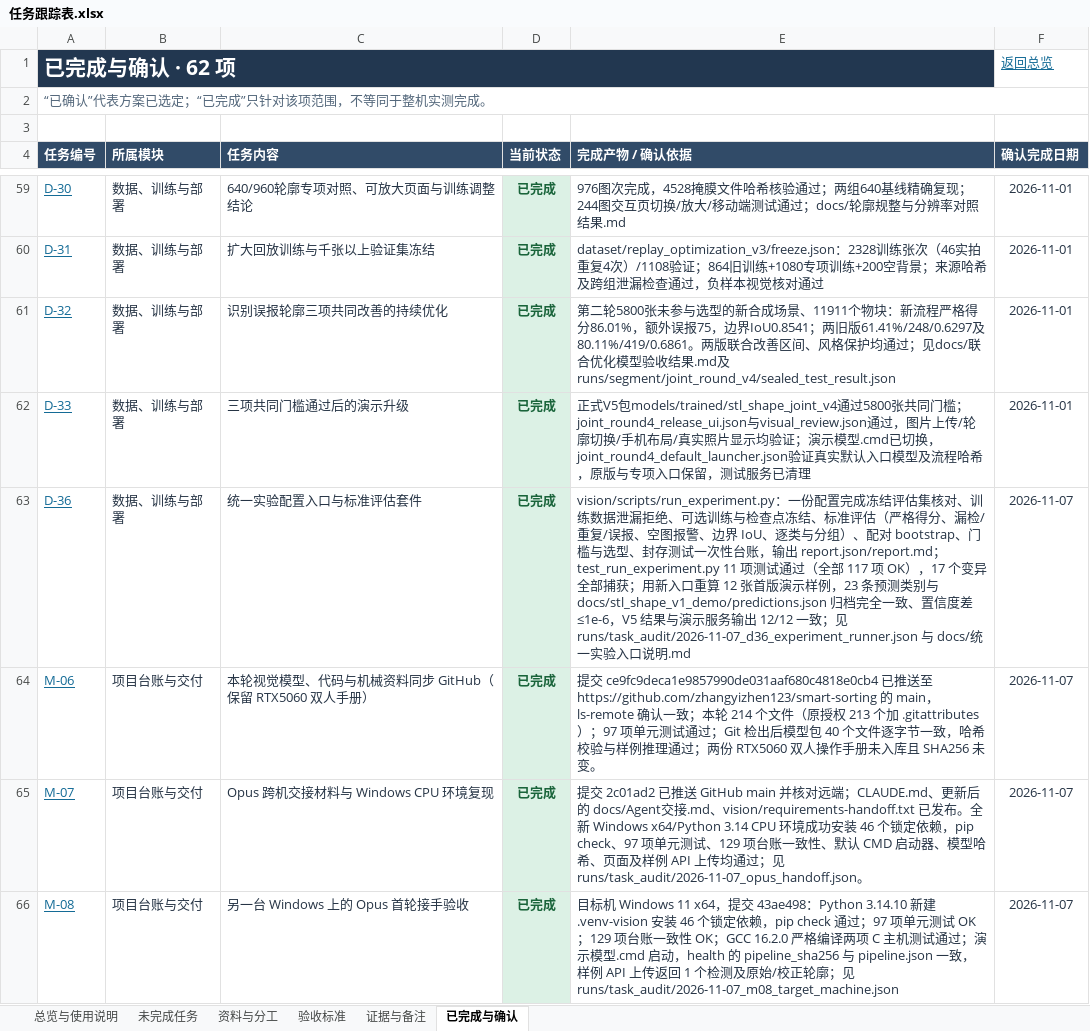
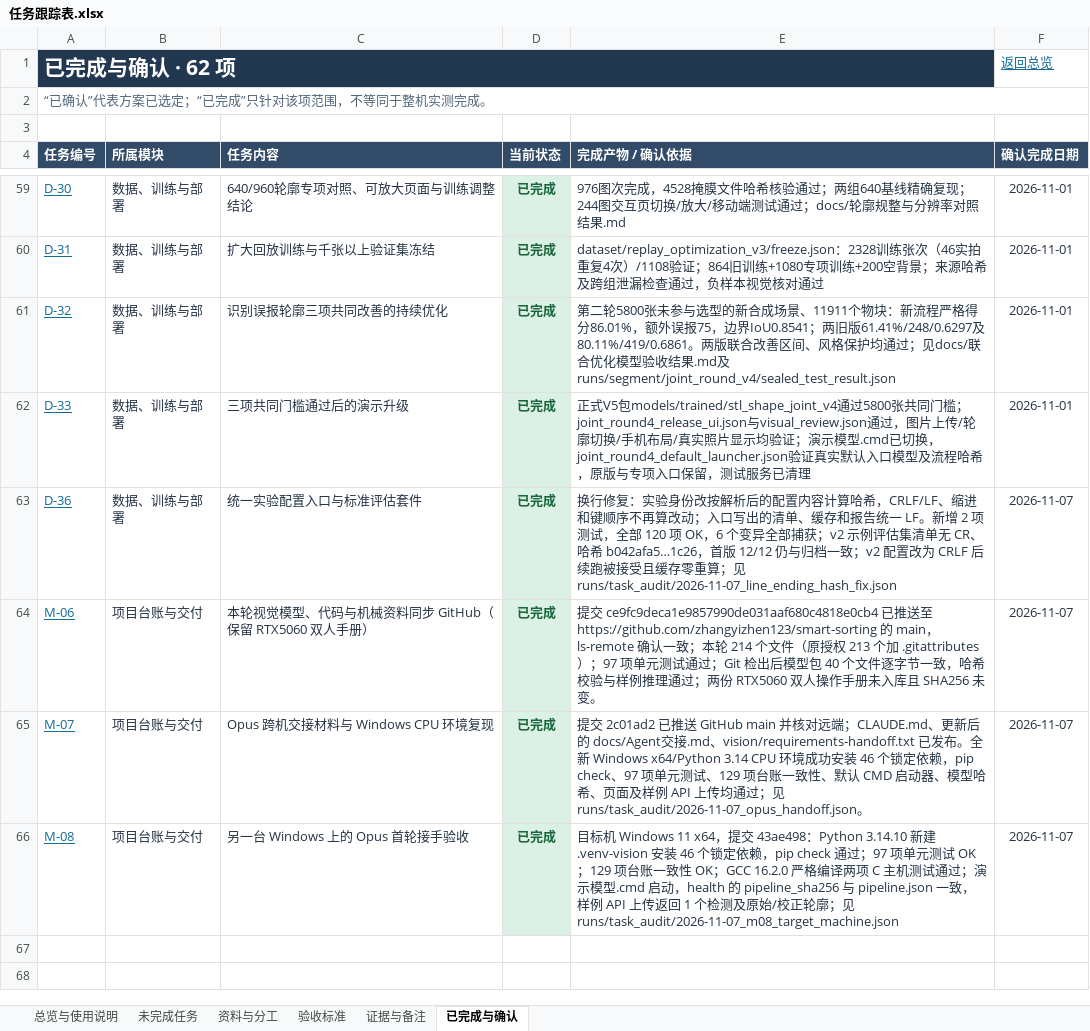
Before and after one commit to zhangyizhen123/smart-sorting, an Excel workbook: docs/任务跟踪表.xlsx, sheet 已完成与确认, drawn as a sheet; only a part is shown, gaps mark what is left out; values as stored, in another font and other column widths than the file's, no borders; table styles not drawn; the diff names each change by its address in the sheet, - before the commit and + after, or states it on an @@ line.

```diff
--- a/docs/任务跟踪表.xlsx (sheet 已完成与确认)
+++ b/docs/任务跟踪表.xlsx (sheet 已完成与确认)
-E63 (完成产物 / 确认依据): vision/scripts/run_experiment.py：一份配置完成冻结评估集核对、训练数据泄漏拒绝、可选训练与检查点冻结、标准评估（严格得分、漏检/重复/误报、空图报警、边界 IoU、逐类与分组）、配对 bootstrap、门槛与选型、封存测试一次性台账，输出 report.json/report.md；test_run_experiment.py 11 项测试通过（全部 117 项 OK），17 个变异全部捕获；用新入口重算 12 张首版演示样例，23 条预测类别与 docs/stl_shape_v1_demo/predictions.json 归档完全一致、置信度差≤1e-6，V5 结果与演示服务输出 12/12 一致；见 runs/task_audit/2026-11-07_d36_experiment_runner.json 与 docs/统一实验入口说明.md
+E63 (完成产物 / 确认依据): 换行修复：实验身份改按解析后的配置内容计算哈希，CRLF/LF、缩进和键顺序不再算改动；入口写出的清单、缓存和报告统一 LF。新增 2 项测试，全部 120 项 OK，6 个变异全部捕获；v2 示例评估集清单无 CR、哈希 b042afa5…1c26，首版 12/12 仍与归档一致；v2 配置改为 CRLF 后续跑被接受且缓存零重算；见 runs/task_audit/2026-11-07_line_ending_hash_fix.json
```
Also changed, not shown: sheet 证据与备注, 13 other files.
